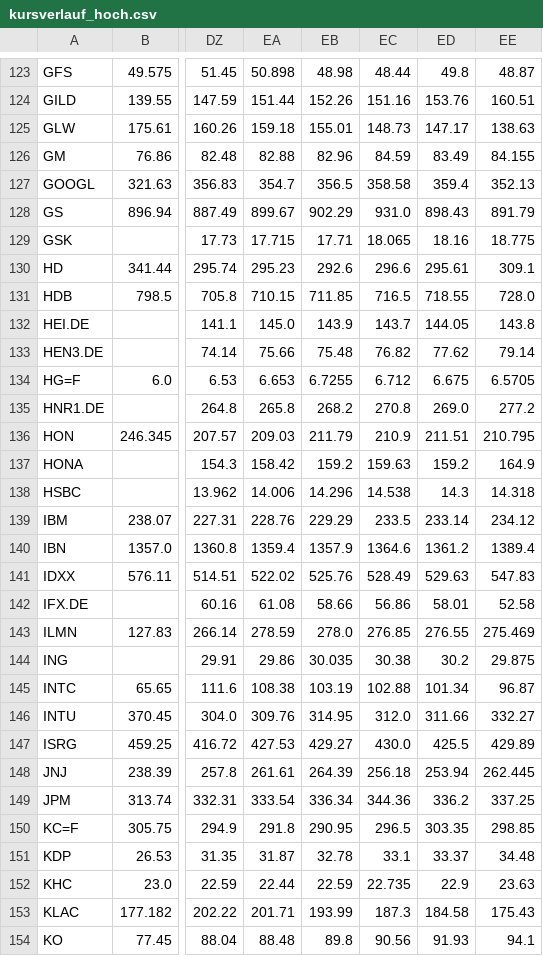
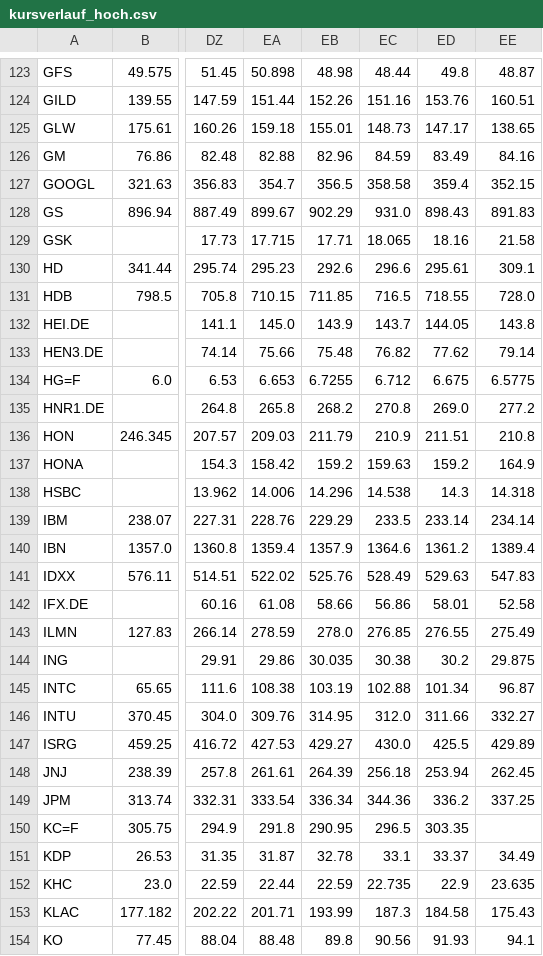
Before and after one commit to hahnpeterph-pixel/boersen-screening, a CSV file: docs/kursverlauf_hoch.csv, drawn as a sheet; only a part is shown, gaps mark what is left out; the diff covers the shown part only; the diff names each change by its address in the sheet, - before the commit and + after, or states it on an @@ line.

```diff
--- a/docs/kursverlauf_hoch.csv
+++ b/docs/kursverlauf_hoch.csv
-EE125: 138.63
+EE125: 138.65
-EE126: 84.155
+EE126: 84.16
-EE127: 352.13
+EE127: 352.15
-EE128: 891.79
+EE128: 891.83
-EE129: 18.775
+EE129: 21.58
-EE134: 6.5705
+EE134: 6.5775
-EE136: 210.795
+EE136: 210.8
-EE139: 234.12
+EE139: 234.14
-EE143: 275.469
+EE143: 275.49
-EE148: 262.445
+EE148: 262.45
-EE150: 298.85
+EE150: (empty)
-EE151: 34.48
+EE151: 34.49
-EE152: 23.63
+EE152: 23.635
```
Also changed, not shown: 82 edited cells elsewhere in this file, docs/heute.csv, docs/kursverlauf_tief.csv, 26 other files.
